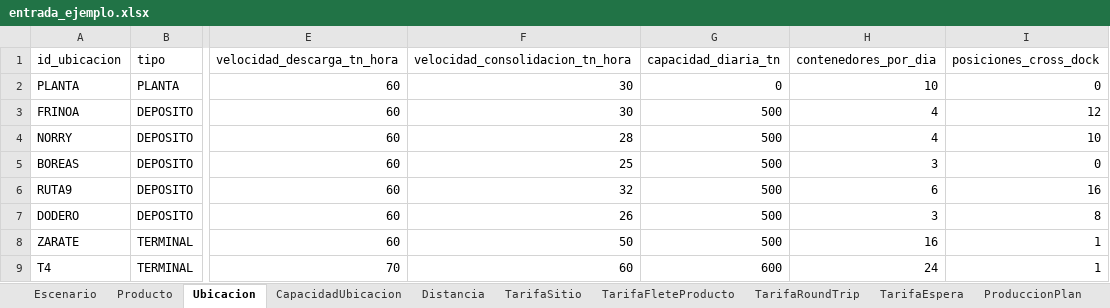
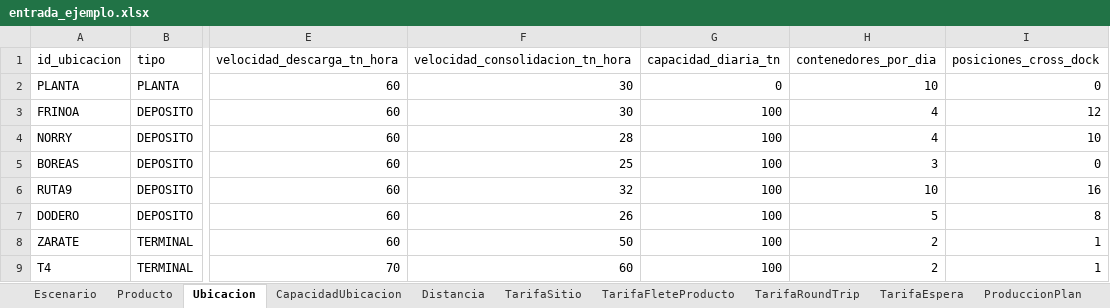
Before and after one commit to mazzuccoda/Anylogic_log_arg_2026, an Excel workbook: datos/entrada_ejemplo.xlsx, sheet Ubicacion, drawn as a sheet; only a part is shown, gaps mark what is left out; values as stored, in another font and other column widths than the file's, no borders; the diff names each change by its address in the sheet, - before the commit and + after, or states it on an @@ line.

```diff
--- a/datos/entrada_ejemplo.xlsx (sheet Ubicacion)
+++ b/datos/entrada_ejemplo.xlsx (sheet Ubicacion)
-G3:G8 (capacidad_diaria_tn): 500
+G3:G8 (capacidad_diaria_tn): 100
-H6 (contenedores_por_dia): 6
+H6 (contenedores_por_dia): 10
-H7 (contenedores_por_dia): 3
+H7 (contenedores_por_dia): 5
-H8 (contenedores_por_dia): 16
+H8 (contenedores_por_dia): 2
-G9 (capacidad_diaria_tn): 600
+G9 (capacidad_diaria_tn): 100
-H9 (contenedores_por_dia): 24
+H9 (contenedores_por_dia): 2
```
Also changed, not shown: sheet PedidoPlan, sheet Producto, sheet Escenario.
